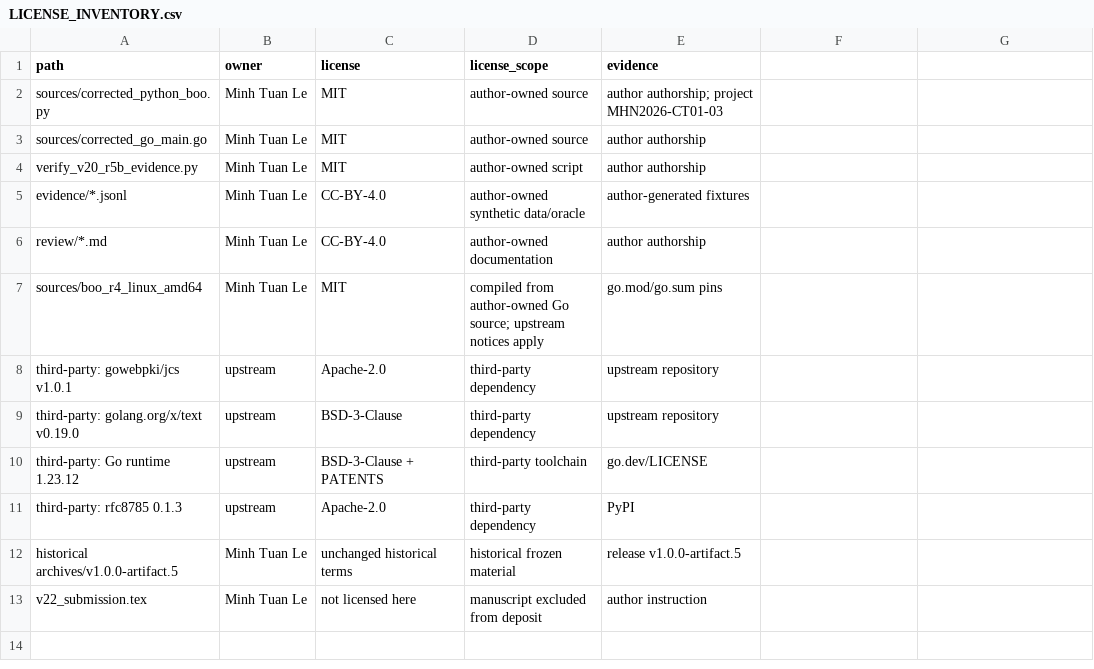
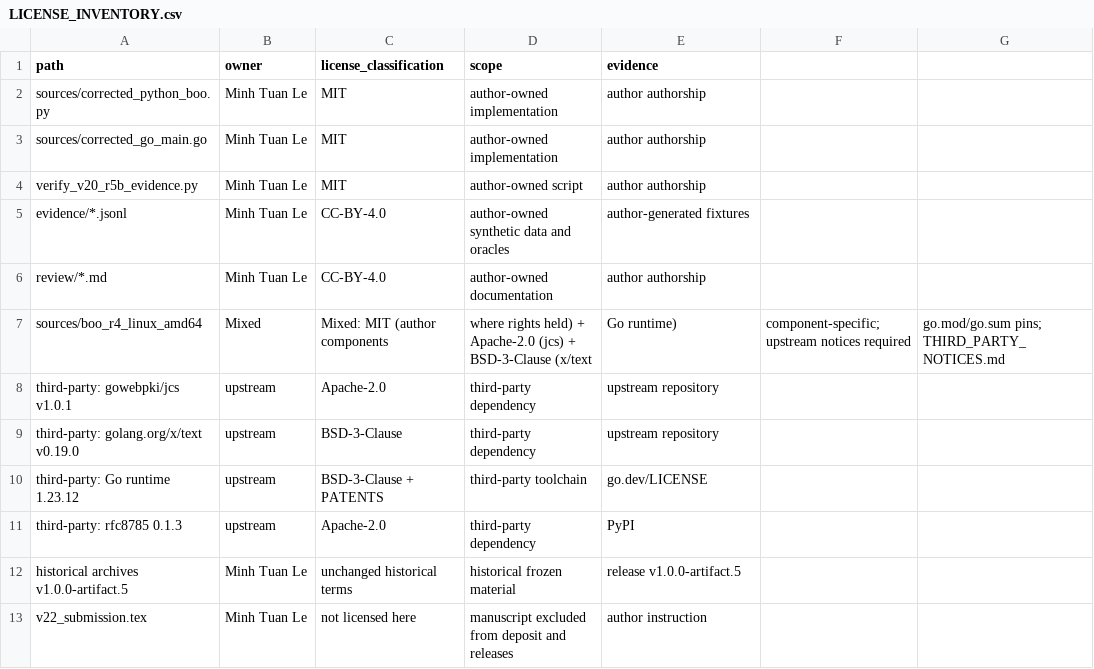
Before and after one commit to tuanle-max/beyond-canonical-json, a CSV file: LICENSE_INVENTORY.csv, drawn as a sheet.

Commit message:
docs(v22): mixed-license classification [BCJ-V22]

```diff
--- a/LICENSE_INVENTORY.csv
+++ b/LICENSE_INVENTORY.csv
@@ -1,8 +1,8 @@
-path,owner,license,license_scope,evidence
-sources/corrected_python_boo.py,Minh Tuan Le,MIT,author-owned source,author authorship; project MHN2026-CT01-03
-sources/corrected_go_main.go,Minh Tuan Le,MIT,author-owned source,author authorship
+path,owner,license_classification,scope,evidence
+sources/corrected_python_boo.py,Minh Tuan Le,MIT,author-owned implementation,author authorship
+sources/corrected_go_main.go,Minh Tuan Le,MIT,author-owned implementation,author authorship
 verify_v20_r5b_evidence.py,Minh Tuan Le,MIT,author-owned script,author authorship
-evidence/*.jsonl,Minh Tuan Le,CC-BY-4.0,author-owned synthetic data/oracle,author-generated fixtures
+evidence/*.jsonl,Minh Tuan Le,CC-BY-4.0,author-owned synthetic data and oracles,author-generated fixtures
 review/*.md,Minh Tuan Le,CC-BY-4.0,author-owned documentation,author authorship
-sources/boo_r4_linux_amd64,Minh Tuan Le,MIT,compiled from author-owned Go source; upstream notices apply,go.mod/go.sum pins
+sources/boo_r4_linux_amd64,Mixed,Mixed: MIT (author components, where rights held) + Apache-2.0 (jcs) + BSD-3-Clause (x/text, Go runtime),component-specific; upstream notices required,go.mod/go.sum pins; THIRD_PARTY_NOTICES.md
 third-party: gowebpki/jcs v1.0.1,upstream,Apache-2.0,third-party dependency,upstream repository
@@ -11,3 +11,3 @@ third-party: Go runtime 1.23.12,upstream,BSD-3-Clause + PATENTS,third-party tool
 third-party: rfc8785 0.1.3,upstream,Apache-2.0,third-party dependency,PyPI
-historical archives/v1.0.0-artifact.5,Minh Tuan Le,unchanged historical terms,historical frozen material,release v1.0.0-artifact.5
-v22_submission.tex,Minh Tuan Le,not licensed here,manuscript excluded from deposit,author instruction
+historical archives v1.0.0-artifact.5,Minh Tuan Le,unchanged historical terms,historical frozen material,release v1.0.0-artifact.5
+v22_submission.tex,Minh Tuan Le,not licensed here,manuscript excluded from deposit and releases,author instruction
```
